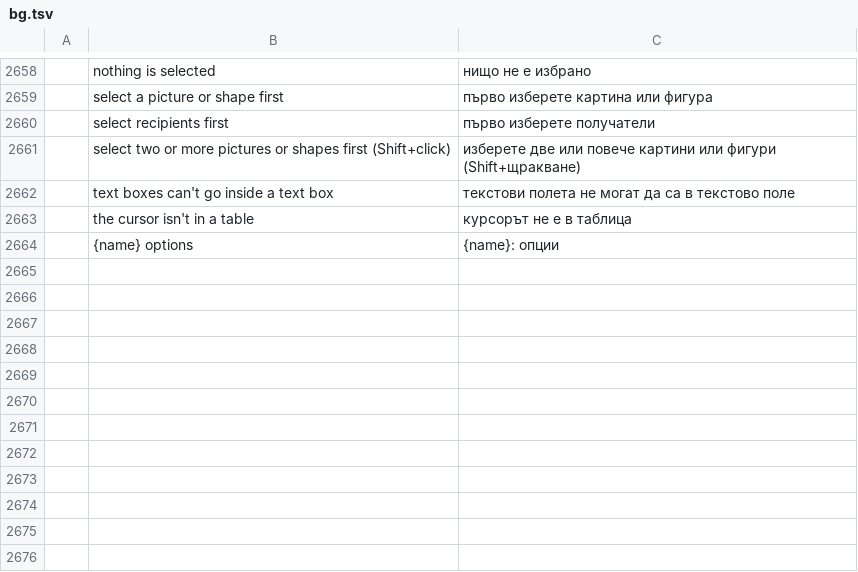
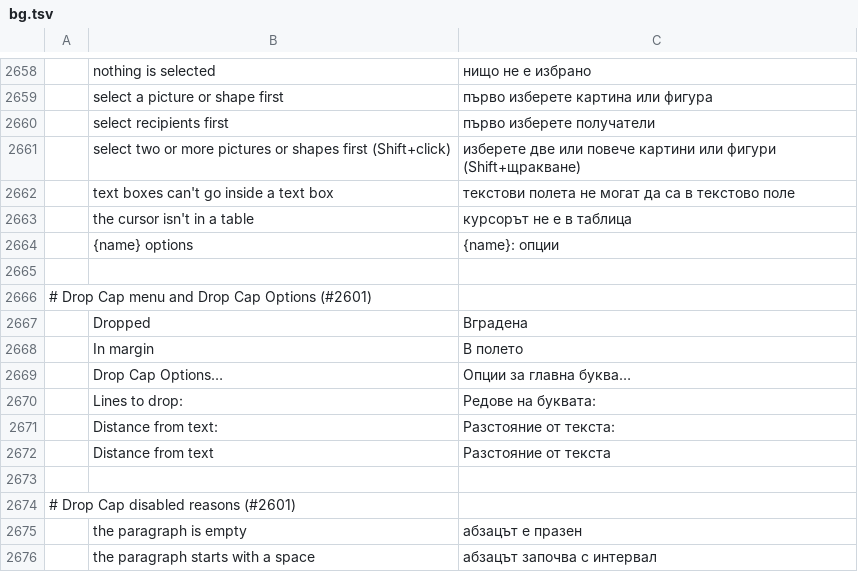
Before and after one commit to 0x-fork/wordcraft, a TSV file: crates/ui-egui/src/i18n/bg.tsv, drawn as a sheet; only a part is shown, gaps mark what is left out; the diff names each change by its address in the sheet, - before the commit and + after, or states it on an @@ line.

```diff
--- a/crates/ui-egui/src/i18n/bg.tsv
+++ b/crates/ui-egui/src/i18n/bg.tsv
+row 2665: (empty)
+row 2666: # Drop Cap menu and Drop Cap Options (#2601)
+row 2667:  | Dropped | Вградена
+row 2668:  | In margin | В полето
+row 2669:  | Drop Cap Options… | Опции за главна буква…
+row 2670:  | Lines to drop: | Редове на буквата:
+row 2671:  | Distance from text: | Разстояние от текста:
+row 2672:  | Distance from text | Разстояние от текста
+row 2673: (empty)
+row 2674: # Drop Cap disabled reasons (#2601)
+row 2675:  | the paragraph is empty | абзацът е празен
+row 2676:  | the paragraph starts with a space | абзацът започва с интервал
```
Also changed, not shown: crates/ui-egui/src/i18n/hu.tsv, crates/ui-egui/src/i18n/pl.tsv, 39 other files.
